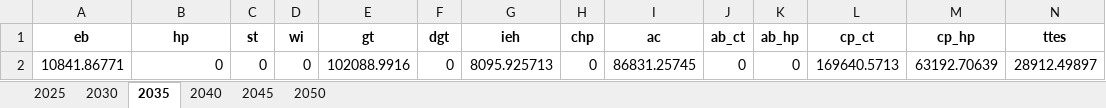
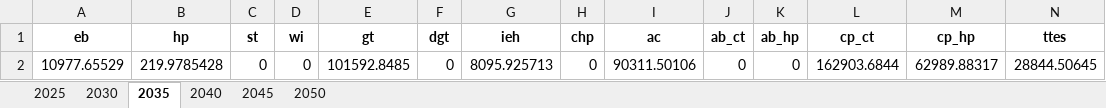
Before and after one commit to SimonJordan/district_thermal_energy_systems_with_power_markets, an Excel workbook: results/[2_high_electricity_prices]_#_fix_cost.xlsx, sheet 2035, drawn as a sheet; only a part is shown; values as stored, in another font and other column widths than the file's, no borders; removed rows and columns are numbered as before the commit, all else as after; rows hold the shown columns only; the diff names each change by its address in the sheet, - before the commit and + after, or states it on an @@ line.

```diff
--- a/results/[2_high_electricity_prices]_#_fix_cost.xlsx (sheet 2035)
+++ b/results/[2_high_electricity_prices]_#_fix_cost.xlsx (sheet 2035)
-row 2: 10841.86771 | 0 | 0 | 0 | 102088.9916 | 0 | 8095.925713 | 0 | 86831.25745 | 0 | 0 | 169640.5713 | 63192.70639 | 28912.49897
+row 2: 10977.65529 | 219.9785428 | 0 | 0 | 101592.8485 | 0 | 8095.925713 | 0 | 90311.50106 | 0 | 0 | 162903.6844 | 62989.88317 | 28844.50645
```
Also changed, not shown: sheet 2040, sheet 2045, sheet 2050, sheet 2030, sheet 2025, results/[1_reference]_#_co2_price.xlsx, results/[1_reference]_#_fix_cost.xlsx, 30 other files.
